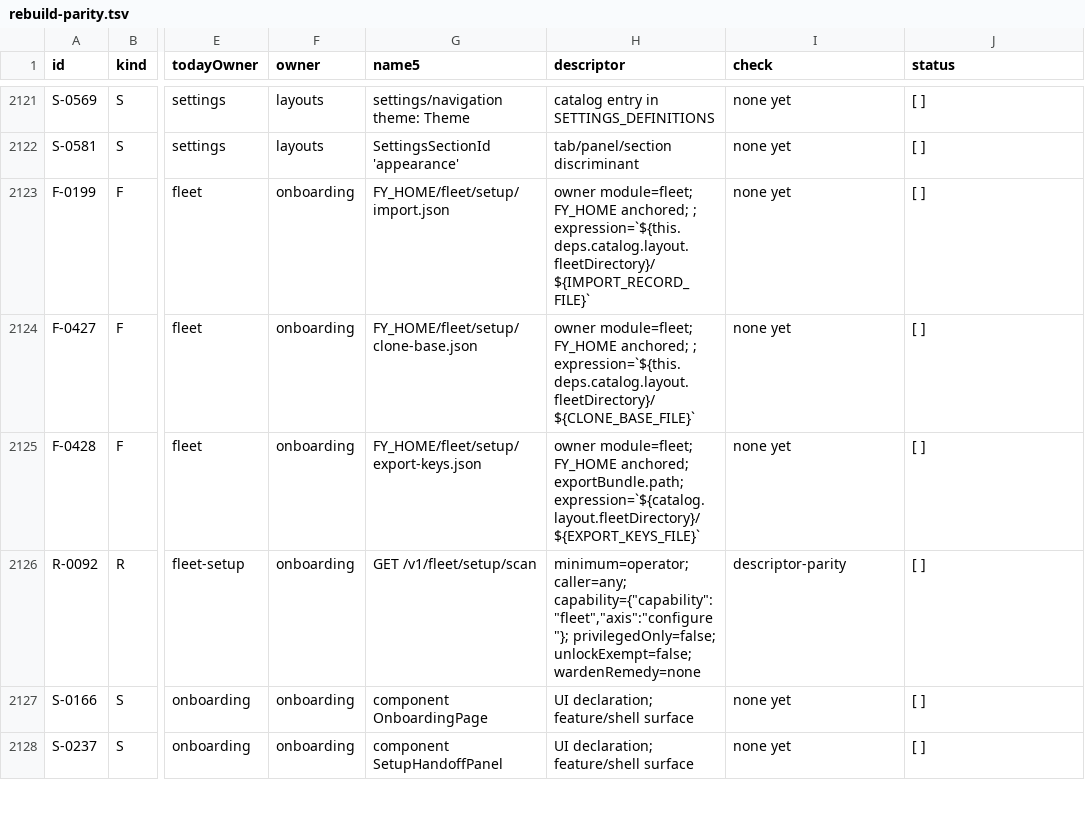
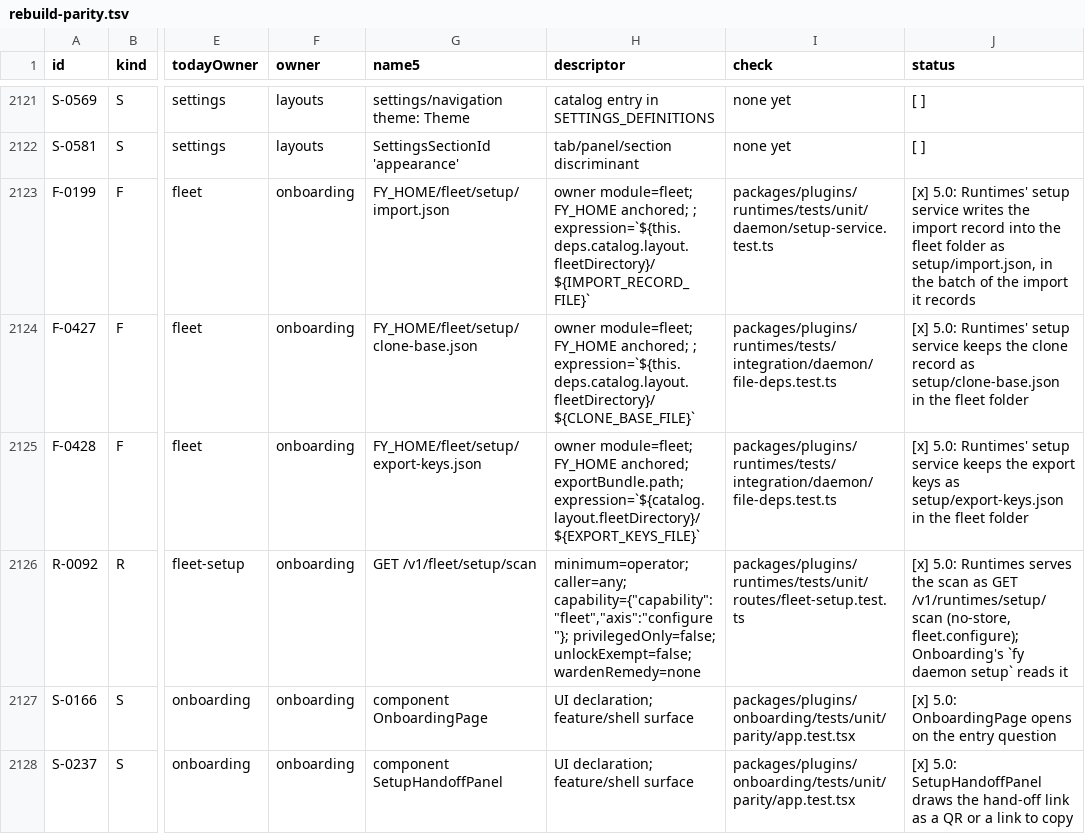
Before and after one commit to kirinnee/ferretry, a TSV file: docs/design/rebuild-parity.tsv, drawn as a sheet; only a part is shown, gaps mark what is left out; the diff covers the shown part only; the diff names each change by its address in the sheet, - before the commit and + after, or states it on an @@ line.

Commit message:
test(onboarding): prove the first-run parity rows
Add tests/unit/parity/{app,commands,storage}.test.ts for the onboarding S rows, V-0436 (still partial)
and the plugin's own storage. The three setup-file rows and R-0092 live in Runtimes: name them in the
tests that already prove them and tick the ledger. Rewrite the onboarding ports-pending test line to the
one part still open (fy setup).

```diff
--- a/docs/design/rebuild-parity.tsv
+++ b/docs/design/rebuild-parity.tsv
-I2123 (check): none yet
+I2123 (check): packages/plugins/runtimes/tests/unit/daemon/setup-service.test.ts
-J2123 (status): [ ]
+J2123 (status): [x] 5.0: Runtimes' setup service writes the import record into the fleet folder as setup/import.json, in the batch of the import it records
-I2124:I2125 (check): none yet
+I2124:I2125 (check): packages/plugins/runtimes/tests/integration/daemon/file-deps.test.ts
-J2124 (status): [ ]
+J2124 (status): [x] 5.0: Runtimes' setup service keeps the clone record as setup/clone-base.json in the fleet folder
-J2125 (status): [ ]
+J2125 (status): [x] 5.0: Runtimes' setup service keeps the export keys as setup/export-keys.json in the fleet folder
-I2126 (check): descriptor-parity
+I2126 (check): packages/plugins/runtimes/tests/unit/routes/fleet-setup.test.ts
-J2126 (status): [ ]
+J2126 (status): [x] 5.0: Runtimes serves the scan as GET /v1/runtimes/setup/scan (no-store, fleet.configure); Onboarding's `fy daemon setup` reads it
-I2127:I2128 (check): none yet
+I2127:I2128 (check): packages/plugins/onboarding/tests/unit/parity/app.test.tsx
-J2127 (status): [ ]
+J2127 (status): [x] 5.0: OnboardingPage opens on the entry question
-J2128 (status): [ ]
+J2128 (status): [x] 5.0: SetupHandoffPanel draws the hand-off link as a QR or a link to copy
```
Also changed, not shown: 9 edited cells elsewhere in this file, 8 other files.
